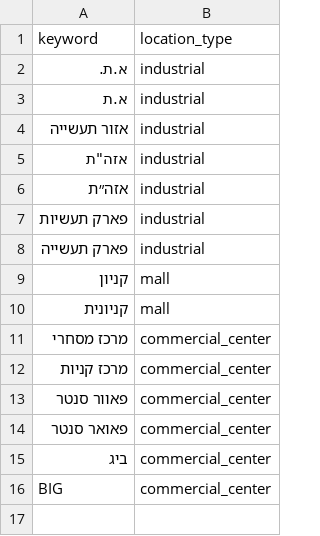
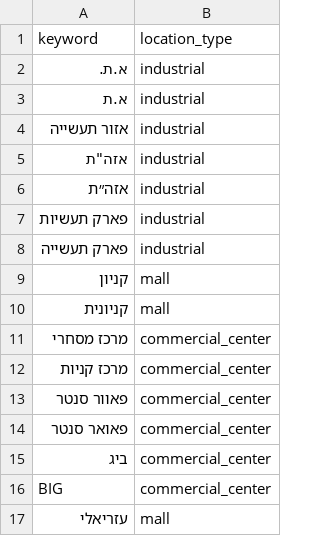
Before and after one commit to ItaiSeri/supermarket-detective, a CSV file: databricks/seed/store_location_keywords.csv, drawn as a sheet; the diff names each change by its address in the sheet, - before the commit and + after, or states it on an @@ line.

```diff
--- a/databricks/seed/store_location_keywords.csv
+++ b/databricks/seed/store_location_keywords.csv
+row 17: עזריאלי | mall
```
Also changed, not shown: 2 other files.
